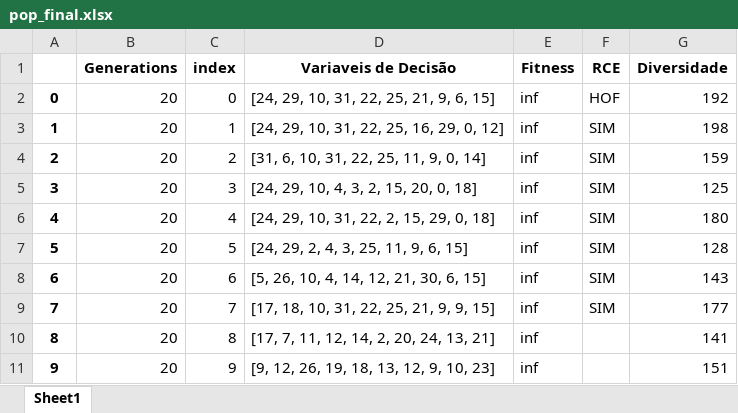
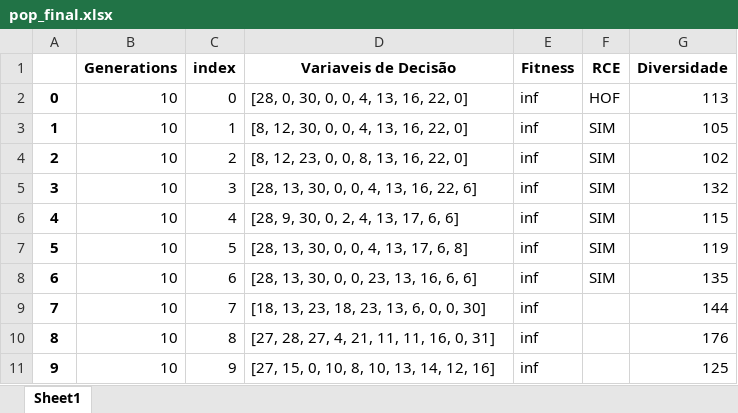
Before and after one commit to PedroVic12/Repopulation-With-Elite-Set, an Excel workbook: src/output/pop_final.xlsx, sheet Sheet1, drawn as a sheet; values as stored, in another font and other column widths than the file's, no borders; the diff names each change by its address in the sheet, - before the commit and + after, or states it on an @@ line.

```diff
--- a/src/output/pop_final.xlsx (sheet Sheet1)
+++ b/src/output/pop_final.xlsx (sheet Sheet1)
-B2:B11 (Generations): 20
+B2:B11 (Generations): 10
-D2 (Variaveis de Decisão): [24, 29, 10, 31, 22, 25, 21, 9, 6, 15]
+D2 (Variaveis de Decisão): [28, 0, 30, 0, 0, 4, 13, 16, 22, 0]
-G2 (Diversidade): 192
+G2 (Diversidade): 113
-D3 (Variaveis de Decisão): [24, 29, 10, 31, 22, 25, 16, 29, 0, 12]
+D3 (Variaveis de Decisão): [8, 12, 30, 0, 0, 4, 13, 16, 22, 0]
-G3 (Diversidade): 198
+G3 (Diversidade): 105
-D4 (Variaveis de Decisão): [31, 6, 10, 31, 22, 25, 11, 9, 0, 14]
+D4 (Variaveis de Decisão): [8, 12, 23, 0, 0, 8, 13, 16, 22, 0]
-G4 (Diversidade): 159
+G4 (Diversidade): 102
-D5 (Variaveis de Decisão): [24, 29, 10, 4, 3, 2, 15, 20, 0, 18]
+D5 (Variaveis de Decisão): [28, 13, 30, 0, 0, 4, 13, 16, 22, 6]
-G5 (Diversidade): 125
+G5 (Diversidade): 132
-D6 (Variaveis de Decisão): [24, 29, 10, 31, 22, 2, 15, 29, 0, 18]
+D6 (Variaveis de Decisão): [28, 9, 30, 0, 2, 4, 13, 17, 6, 6]
-G6 (Diversidade): 180
+G6 (Diversidade): 115
-D7 (Variaveis de Decisão): [24, 29, 2, 4, 3, 25, 11, 9, 6, 15]
+D7 (Variaveis de Decisão): [28, 13, 30, 0, 0, 4, 13, 17, 6, 8]
-G7 (Diversidade): 128
+G7 (Diversidade): 119
-D8 (Variaveis de Decisão): [5, 26, 10, 4, 14, 12, 21, 30, 6, 15]
+D8 (Variaveis de Decisão): [28, 13, 30, 0, 0, 23, 13, 16, 6, 6]
-G8 (Diversidade): 143
+G8 (Diversidade): 135
-D9 (Variaveis de Decisão): [17, 18, 10, 31, 22, 25, 21, 9, 9, 15]
+D9 (Variaveis de Decisão): [18, 13, 23, 18, 23, 13, 6, 0, 0, 30]
-F9 (RCE): SIM
+F9 (RCE): (empty)
-G9 (Diversidade): 177
+G9 (Diversidade): 144
-D10 (Variaveis de Decisão): [17, 7, 11, 12, 14, 2, 20, 24, 13, 21]
+D10 (Variaveis de Decisão): [27, 28, 27, 4, 21, 11, 11, 16, 0, 31]
-G10 (Diversidade): 141
+G10 (Diversidade): 176
-D11 (Variaveis de Decisão): [9, 12, 26, 19, 18, 13, 12, 9, 10, 23]
+D11 (Variaveis de Decisão): [27, 15, 0, 10, 8, 10, 13, 14, 12, 16]
-G11 (Diversidade): 151
+G11 (Diversidade): 125
```
Also changed, not shown: resultados - Artigo PIBIC/SIN_45_barras_dataset.xlsx, src/output/hash_table.xlsx, 6 other files.
